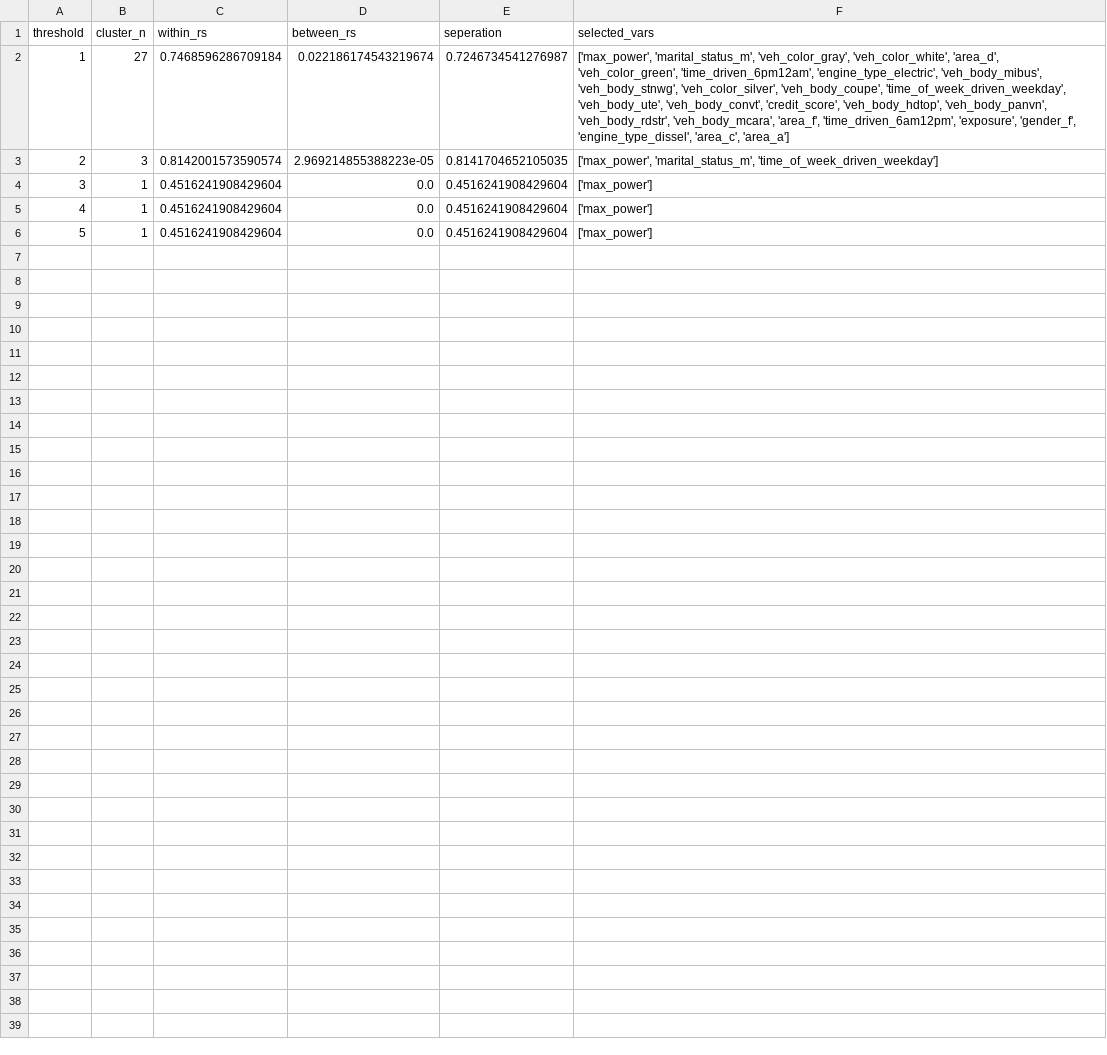
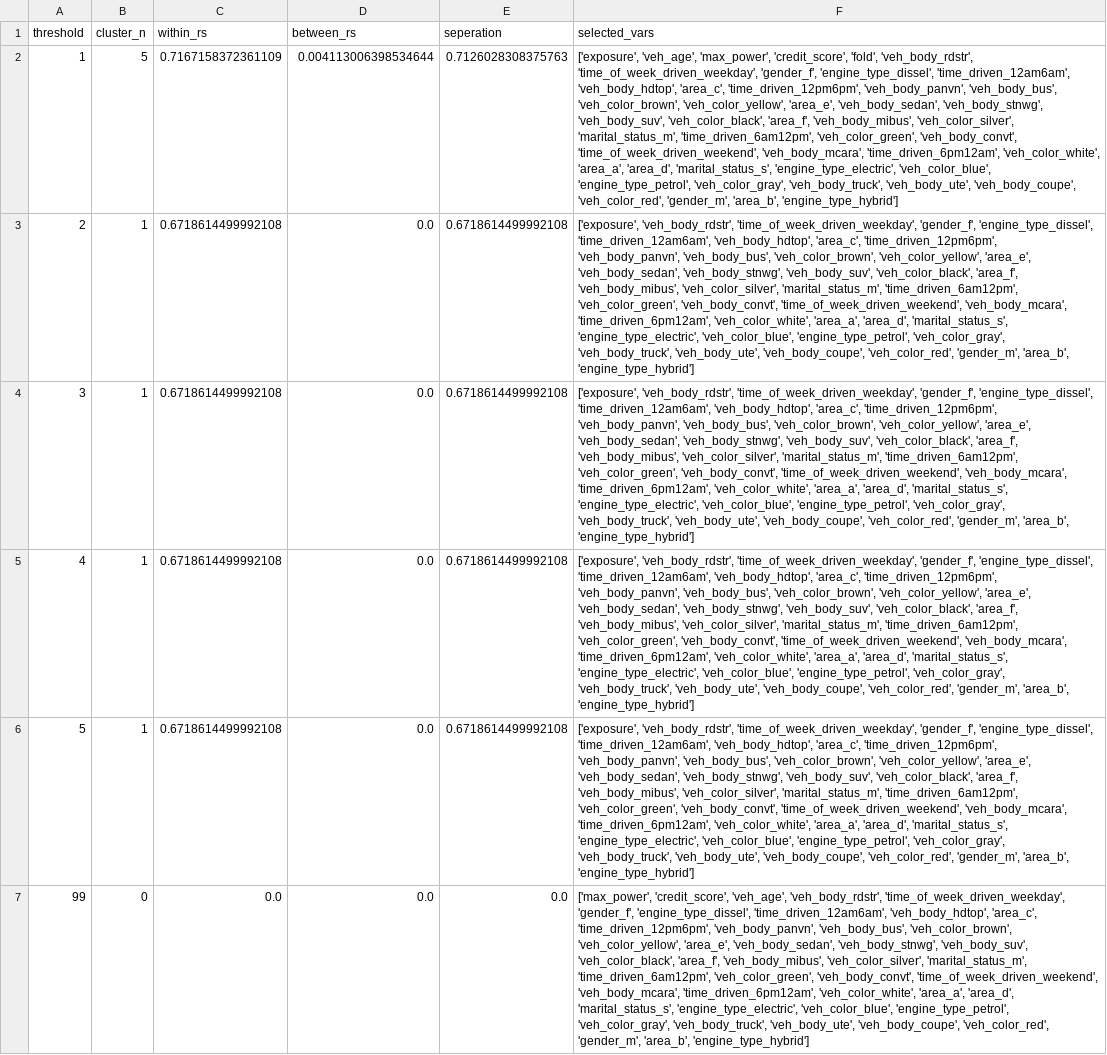
Before and after one commit to calvinmcelvain/datathon, a CSV file: output/varreduction_stats.csv, drawn as a sheet; the diff names each change by its address in the sheet, - before the commit and + after, or states it on an @@ line.

```diff
--- a/output/varreduction_stats.csv
+++ b/output/varreduction_stats.csv
-B2 (cluster_n): 27
+B2 (cluster_n): 5
-C2 (within_rs): 0.7468596286709184
+C2 (within_rs): 0.7167158372361109
-D2 (between_rs): 0.022186174543219674
+D2 (between_rs): 0.004113006398534644
-E2 (seperation): 0.7246734541276987
+E2 (seperation): 0.7126028308375763
-F2 (selected_vars): ['max_power', 'marital_status_m', 'veh_color_gray', 'veh_color_white', 'area_d', 'veh_color_green', 'time_driven_6pm12am', 'engine_type_electric', 'veh_body_mibus', 'veh_body_stnwg', 'veh_color_silver', 'veh_body_coupe', 'time_of_week_driven_weekday', 'veh_body_ute', 'veh_body_convt', 'credit_score', 'veh_body_hdtop', 'veh_body_panvn', 'veh_body_rdstr', 'veh_body_mcara', 'area_f', 'time_driven_6am12pm', 'exposure', 'gender_f', 'engine_type_dissel', 'area_c', 'area_a']
+F2 (selected_vars): ['exposure', 'veh_age', 'max_power', 'credit_score', 'fold', 'veh_body_rdstr', 'time_of_week_driven_weekday', 'gender_f', 'engine_type_dissel', 'time_driven_12am6am', 'veh_body_hdtop', 'area_c', 'time_driven_12pm6pm', 'veh_body_panvn', 'veh_body_bus', 'veh_color_brown', 'veh_color_yellow', 'area_e', 'veh_body_sedan', 'veh_body_stnwg', 'veh_body_suv', 'veh_color_black', 'area_f', 'veh_body_mibus', 'veh_color_silver', 'marital_status_m', 'time_driven_6am12pm', 'veh_color_green', 'veh_body_convt', 'time_of_week_driven_weekend', 'veh_body_mcara', 'time_driven_6pm12am', 'veh_color_white', 'area_a', 'area_d', 'marital_status_s', 'engine_type_electric', 'veh_color_blue', 'engine_type_petrol', 'veh_color_gray', 'veh_body_truck', 'veh_body_ute', 'veh_body_coupe', 'veh_color_red', 'gender_m', 'area_b', 'engine_type_hybrid']
-B3 (cluster_n): 3
+B3 (cluster_n): 1
-C3 (within_rs): 0.8142001573590574
+C3 (within_rs): 0.6718614499992108
-D3 (between_rs): 2.969214855388223e-05
+D3 (between_rs): 0.0
-E3 (seperation): 0.8141704652105035
+E3 (seperation): 0.6718614499992108
-F3 (selected_vars): ['max_power', 'marital_status_m', 'time_of_week_driven_weekday']
+F3 (selected_vars): ['exposure', 'veh_body_rdstr', 'time_of_week_driven_weekday', 'gender_f', 'engine_type_dissel', 'time_driven_12am6am', 'veh_body_hdtop', 'area_c', 'time_driven_12pm6pm', 'veh_body_panvn', 'veh_body_bus', 'veh_color_brown', 'veh_color_yellow', 'area_e', 'veh_body_sedan', 'veh_body_stnwg', 'veh_body_suv', 'veh_color_black', 'area_f', 'veh_body_mibus', 'veh_color_silver', 'marital_status_m', 'time_driven_6am12pm', 'veh_color_green', 'veh_body_convt', 'time_of_week_driven_weekend', 'veh_body_mcara', 'time_driven_6pm12am', 'veh_color_white', 'area_a', 'area_d', 'marital_status_s', 'engine_type_electric', 'veh_color_blue', 'engine_type_petrol', 'veh_color_gray', 'veh_body_truck', 'veh_body_ute', 'veh_body_coupe', 'veh_color_red', 'gender_m', 'area_b', 'engine_type_hybrid']
-C4:C6 (within_rs): 0.4516241908429604
+C4:C6 (within_rs): 0.6718614499992108
-E4:E6 (seperation): 0.4516241908429604
+E4:E6 (seperation): 0.6718614499992108
-F4:F6 (selected_vars): ['max_power']
+F4:F6 (selected_vars): ['exposure', 'veh_body_rdstr', 'time_of_week_driven_weekday', 'gender_f', 'engine_type_dissel', 'time_driven_12am6am', 'veh_body_hdtop', 'area_c', 'time_driven_12pm6pm', 'veh_body_panvn', 'veh_body_bus', 'veh_color_brown', 'veh_color_yellow', 'area_e', 'veh_body_sedan', 'veh_body_stnwg', 'veh_body_suv', 'veh_color_black', 'area_f', 'veh_body_mibus', 'veh_color_silver', 'marital_status_m', 'time_driven_6am12pm', 'veh_color_green', 'veh_body_convt', 'time_of_week_driven_weekend', 'veh_body_mcara', 'time_driven_6pm12am', 'veh_color_white', 'area_a', 'area_d', 'marital_status_s', 'engine_type_electric', 'veh_color_blue', 'engine_type_petrol', 'veh_color_gray', 'veh_body_truck', 'veh_body_ute', 'veh_body_coupe', 'veh_color_red', 'gender_m', 'area_b', 'engine_type_hybrid']
+row 7: 99 | 0 | 0.0 | 0.0 | 0.0 | ['max_power', 'credit_score', 'veh_age', 'veh_body_rdstr', 'time_of_week_driven_weekday', 'gender_f', 'engine_type_dissel', 'time_driven_12am6am', 'veh_body_hdtop', 'area_c', 'time_driven_12pm6pm', 'veh_body_panvn', 'veh_body_bus', 'veh_color_brown', 'veh_color_yellow', 'area_e', 'veh_body_sedan', 'veh_body_stnwg', 'veh_body_suv', 'veh_color_black', 'area_f', 'veh_body_mibus', 'veh_color_silver', 'marital_status_m', 'time_driven_6am12pm', 'veh_color_green', 'veh_body_convt', 'time_of_week_driven_weekend', 'veh_body_mcara', 'time_driven_6pm12am', 'veh_color_white', 'area_a', 'area_d', 'marital_status_s', 'engine_type_electric', 'veh_color_blue', 'engine_type_petrol', 'veh_color_gray', 'veh_body_truck', 'veh_body_ute', 'veh_body_coupe', 'veh_color_red', 'gender_m', 'area_b', 'engine_type_hybrid']
```
Also changed, not shown: 9 other files.
